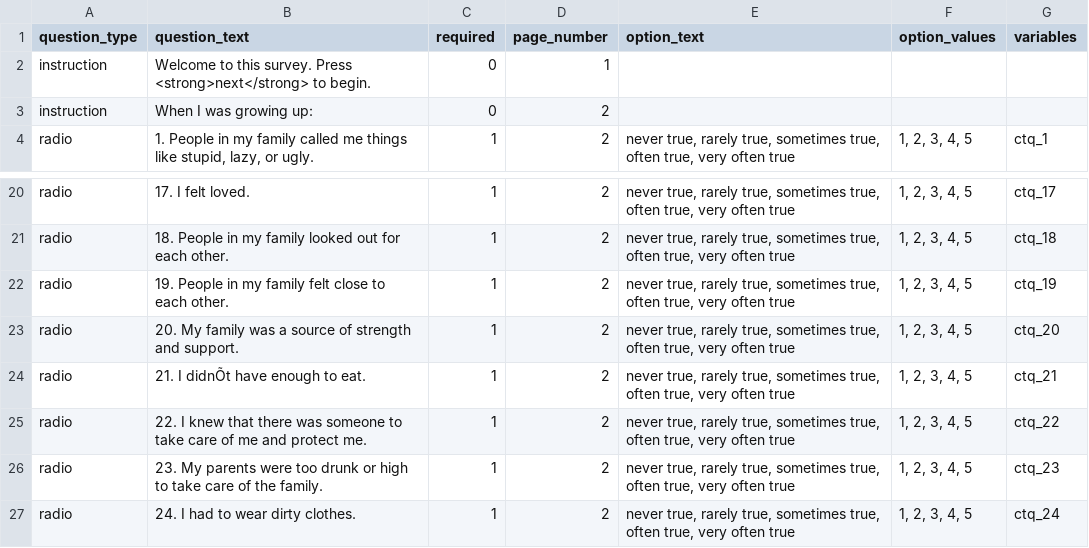
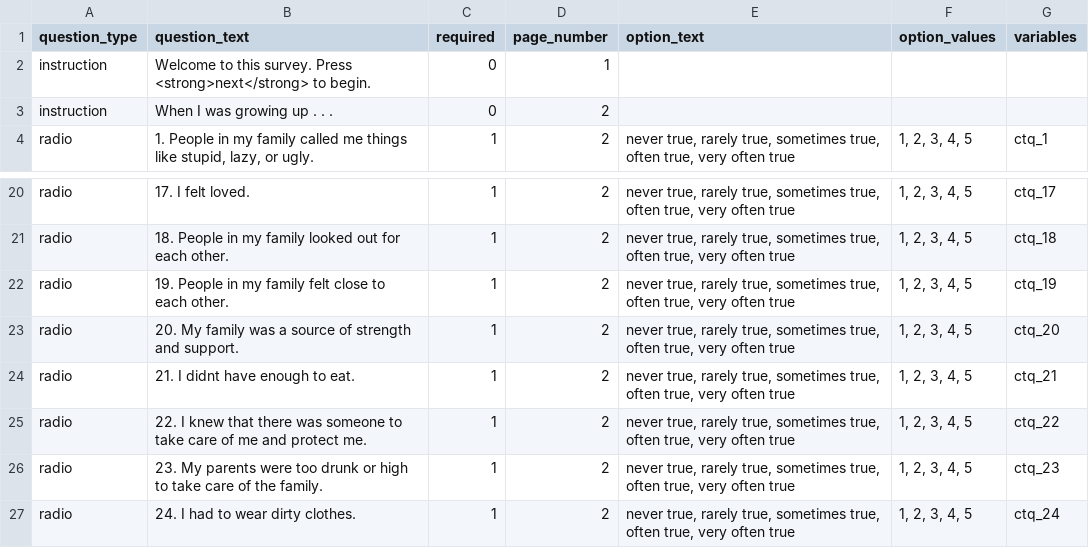
Before and after one commit to poldracklab/expfactory-surveys, a TSV file: childhood_trauma_survey/survey.tsv, drawn as a sheet; only a part is shown, gaps mark what is left out; the diff names each change by its address in the sheet, - before the commit and + after, or states it on an @@ line.

Commit message:
Mod: fixed some rdoc survey issues

```diff
--- a/childhood_trauma_survey/survey.tsv
+++ b/childhood_trauma_survey/survey.tsv
-B3 (question_text): When I was growing up:
+B3 (question_text): When I was growing up . . .
-B24 (question_text): 21. I didnÕt have enough to eat.
+B24 (question_text): 21. I didnt have enough to eat.
```
Also changed, not shown: risq_survey/survey.tsv, 1 other file.
